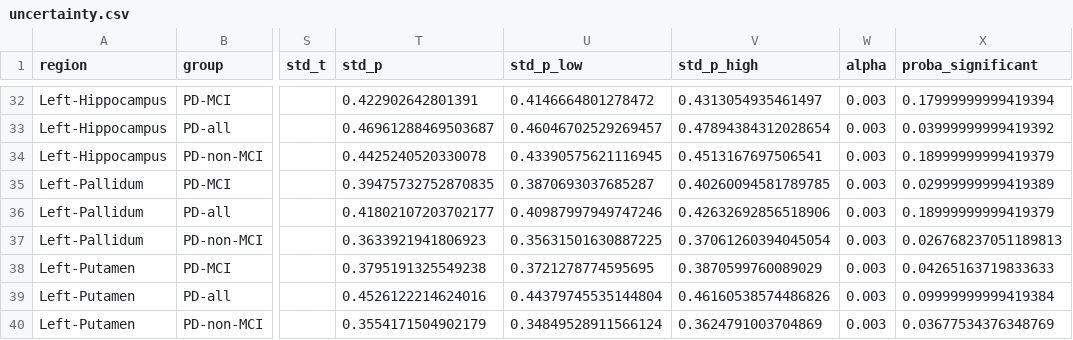
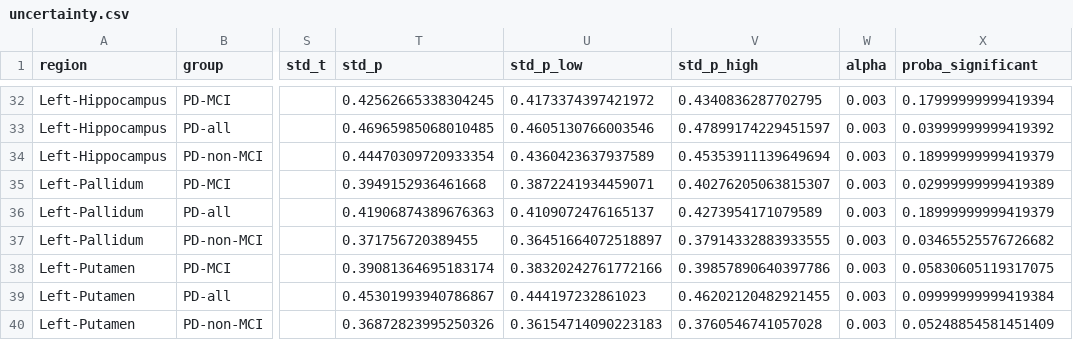
Before and after one commit to yohanchatelain/livingpark-numerical-variability, a CSV file: freesurfer-fuzzy/notebooks/papers_data/parkinson/Sokolowski_2024_2/uncertainty.csv, drawn as a sheet; only a part is shown, gaps mark what is left out; the diff covers the shown part only; the diff names each change by its address in the sheet, - before the commit and + after, or states it on an @@ line.

```diff
--- a/freesurfer-fuzzy/notebooks/papers_data/parkinson/Sokolowski_2024_2/uncertainty.csv
+++ b/freesurfer-fuzzy/notebooks/papers_data/parkinson/Sokolowski_2024_2/uncertainty.csv
-T32 (std_p): 0.422902642801391
+T32 (std_p): 0.42562665338304245
-U32 (std_p_low): 0.4146664801278472
+U32 (std_p_low): 0.4173374397421972
-V32 (std_p_high): 0.4313054935461497
+V32 (std_p_high): 0.4340836287702795
-T33 (std_p): 0.46961288469503687
+T33 (std_p): 0.46965985068010485
-U33 (std_p_low): 0.46046702529269457
+U33 (std_p_low): 0.4605130766003546
-V33 (std_p_high): 0.47894384312028654
+V33 (std_p_high): 0.47899174229451597
-T34 (std_p): 0.4425240520330078
+T34 (std_p): 0.44470309720933354
-U34 (std_p_low): 0.43390575621116945
+U34 (std_p_low): 0.4360423637937589
-V34 (std_p_high): 0.4513167697506541
+V34 (std_p_high): 0.45353911139649694
-T35 (std_p): 0.39475732752870835
+T35 (std_p): 0.3949152936461668
-U35 (std_p_low): 0.3870693037685287
+U35 (std_p_low): 0.3872241934459071
-V35 (std_p_high): 0.40260094581789785
+V35 (std_p_high): 0.40276205063815307
-T36 (std_p): 0.41802107203702177
+T36 (std_p): 0.41906874389676363
-U36 (std_p_low): 0.40987997949747246
+U36 (std_p_low): 0.4109072476165137
-V36 (std_p_high): 0.42632692856518906
+V36 (std_p_high): 0.4273954171079589
-T37 (std_p): 0.3633921941806923
+T37 (std_p): 0.371756720389455
-U37 (std_p_low): 0.35631501630887225
+U37 (std_p_low): 0.36451664072518897
-V37 (std_p_high): 0.37061260394045054
+V37 (std_p_high): 0.37914332883933555
-X37 (proba_significant): 0.026768237051189813
+X37 (proba_significant): 0.03465525576726682
-T38 (std_p): 0.3795191325549238
+T38 (std_p): 0.39081364695183174
-U38 (std_p_low): 0.3721278774595695
+U38 (std_p_low): 0.38320242761772166
-V38 (std_p_high): 0.3870599760089029
+V38 (std_p_high): 0.39857890640397786
-X38 (proba_significant): 0.04265163719833633
+X38 (proba_significant): 0.05830605119317075
-T39 (std_p): 0.4526122214624016
+T39 (std_p): 0.45301993940786867
-U39 (std_p_low): 0.44379745535144804
+U39 (std_p_low): 0.444197232861023
-V39 (std_p_high): 0.46160538574486826
+V39 (std_p_high): 0.46202120482921455
-T40 (std_p): 0.3554171504902179
+T40 (std_p): 0.36872823995250326
-U40 (std_p_low): 0.34849528911566124
+U40 (std_p_low): 0.36154714090223183
-V40 (std_p_high): 0.3624791003704869
+V40 (std_p_high): 0.3760546741057028
-X40 (proba_significant): 0.03677534376348769
+X40 (proba_significant): 0.05248854581451409
```
Also changed, not shown: 115 edited cells elsewhere in this file, freesurfer-fuzzy/notebooks/papers_data/alzheimer/Liu_2012/uncertainty.csv, freesurfer-fuzzy/notebooks/papers_data/parkinson/Current/uncertainty_stats.csv, 31 other files.
